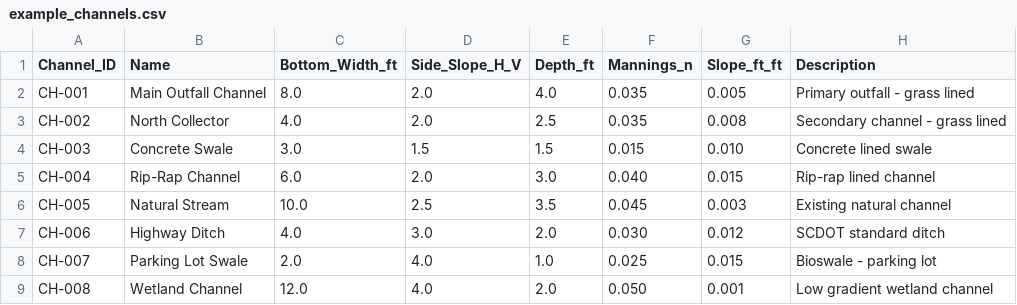
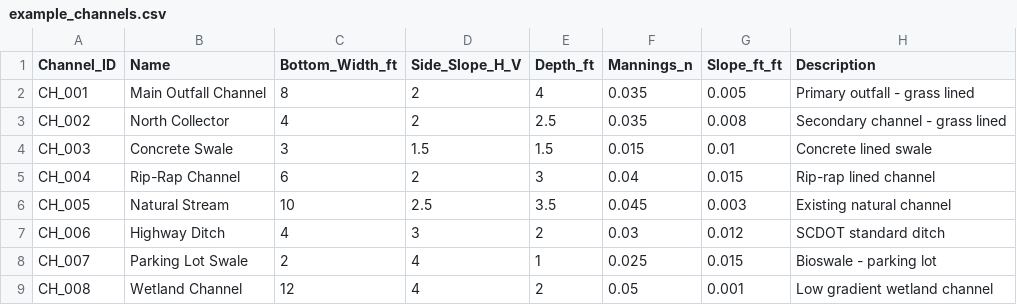
Before and after one commit to Joeywoody124/hydro-suite-standalone, a CSV file: example_data/example_channels.csv, drawn as a sheet.

Commit message:
Add example data: lookup tables, GIS layer generator, and tutorials

```diff
--- a/example_data/example_channels.csv
+++ b/example_data/example_channels.csv
@@ -1,9 +1,9 @@
 Channel_ID,Name,Bottom_Width_ft,Side_Slope_H_V,Depth_ft,Mannings_n,Slope_ft_ft,Description
-CH-001,Main Outfall Channel,8.0,2.0,4.0,0.035,0.005,Primary outfall - grass lined
-CH-002,North Collector,4.0,2.0,2.5,0.035,0.008,Secondary channel - grass lined
-CH-003,Concrete Swale,3.0,1.5,1.5,0.015,0.010,Concrete lined swale
-CH-004,Rip-Rap Channel,6.0,2.0,3.0,0.040,0.015,Rip-rap lined channel
-CH-005,Natural Stream,10.0,2.5,3.5,0.045,0.003,Existing natural channel
-CH-006,Highway Ditch,4.0,3.0,2.0,0.030,0.012,SCDOT standard ditch
-CH-007,Parking Lot Swale,2.0,4.0,1.0,0.025,0.015,Bioswale - parking lot
-CH-008,Wetland Channel,12.0,4.0,2.0,0.050,0.001,Low gradient wetland channel
+CH_001,Main Outfall Channel,8,2,4,0.035,0.005,Primary outfall - grass lined
+CH_002,North Collector,4,2,2.5,0.035,0.008,Secondary channel - grass lined
+CH_003,Concrete Swale,3,1.5,1.5,0.015,0.01,Concrete lined swale
+CH_004,Rip-Rap Channel,6,2,3,0.04,0.015,Rip-rap lined channel
+CH_005,Natural Stream,10,2.5,3.5,0.045,0.003,Existing natural channel
+CH_006,Highway Ditch,4,3,2,0.03,0.012,SCDOT standard ditch
+CH_007,Parking Lot Swale,2,4,1,0.025,0.015,Bioswale - parking lot
+CH_008,Wetland Channel,12,4,2,0.05,0.001,Low gradient wetland channel
```
Also changed, not shown: 3 other files.
